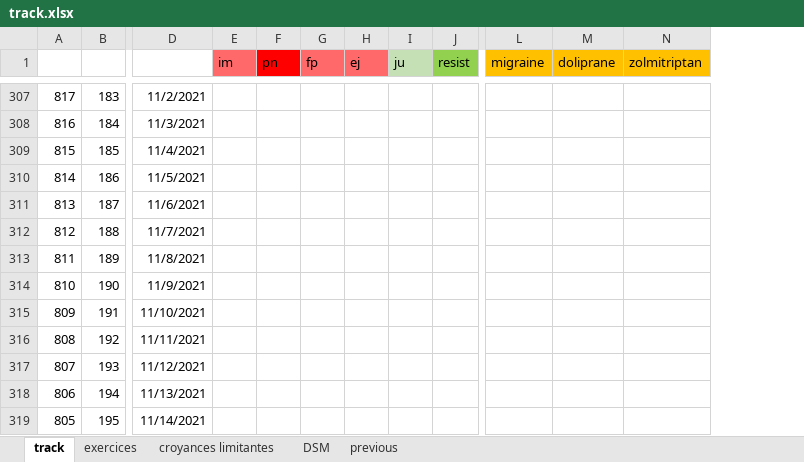
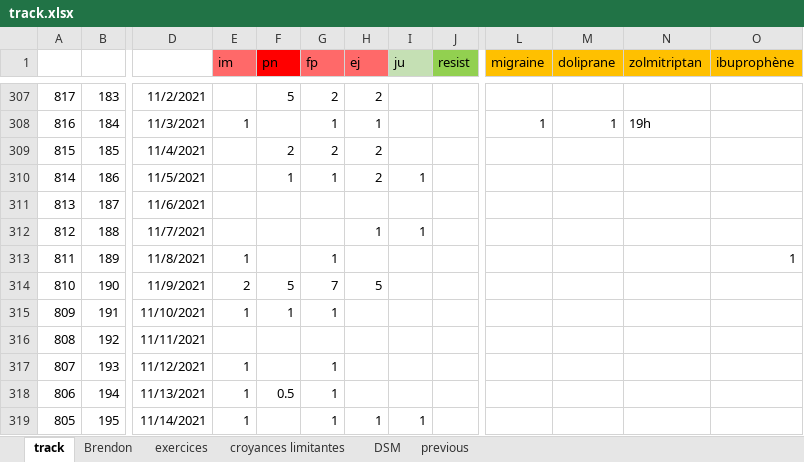
Before and after one commit to lenopgm/notes, an Excel workbook: track.xlsx, sheet track, drawn as a sheet; only a part is shown, gaps mark what is left out; values as stored, in another font and other column widths than the file's, no borders; the diff covers the shown part only; the diff names each change by its address in the sheet, - before the commit and + after, or states it on an @@ line.

```diff
--- a/track.xlsx (sheet track)
+++ b/track.xlsx (sheet track)
+sheet tab: Brendon
+column O (ibuprophène), row 313: 1
-F307 (pn): (empty)
+F307 (pn): 5
-G307 (fp): (empty)
+G307 (fp): 2
-H307 (ej): (empty)
+H307 (ej): 2
-E308 (im): (empty)
+E308 (im): 1
-G308 (fp): (empty)
+G308 (fp): 1
-H308 (ej): (empty)
+H308 (ej): 1
-L308 (migraine): (empty)
+L308 (migraine): 1
-M308 (doliprane): (empty)
+M308 (doliprane): 1
-N308 (zolmitriptan): (empty)
+N308 (zolmitriptan): 19h
-F309 (pn): (empty)
+F309 (pn): 2
-G309 (fp): (empty)
+G309 (fp): 2
-H309:H310 (ej): (empty)
+H309:H310 (ej): 2
-F310 (pn): (empty)
+F310 (pn): 1
-G310 (fp): (empty)
+G310 (fp): 1
-I310 (ju): (empty)
+I310 (ju): 1
-H312 (ej): (empty)
+H312 (ej): 1
-I312 (ju): (empty)
+I312 (ju): 1
-E313 (im): (empty)
+E313 (im): 1
-G313 (fp): (empty)
+G313 (fp): 1
-E314 (im): (empty)
+E314 (im): 2
-F314 (pn): (empty)
+F314 (pn): 5
-G314 (fp): (empty)
+G314 (fp): 7
-H314 (ej): (empty)
+H314 (ej): 5
-E315 (im): (empty)
+E315 (im): 1
-F315 (pn): (empty)
+F315 (pn): 1
-G315 (fp): (empty)
+G315 (fp): 1
-E317:E319 (im): (empty)
+E317:E319 (im): 1
-G317:G319 (fp): (empty)
+G317:G319 (fp): 1
-F318 (pn): (empty)
+F318 (pn): 0.5
-H319 (ej): (empty)
+H319 (ej): 1
-I319 (ju): (empty)
+I319 (ju): 1
```
Also changed, not shown: 131 edited cells elsewhere in this sheet, 1 other file.
